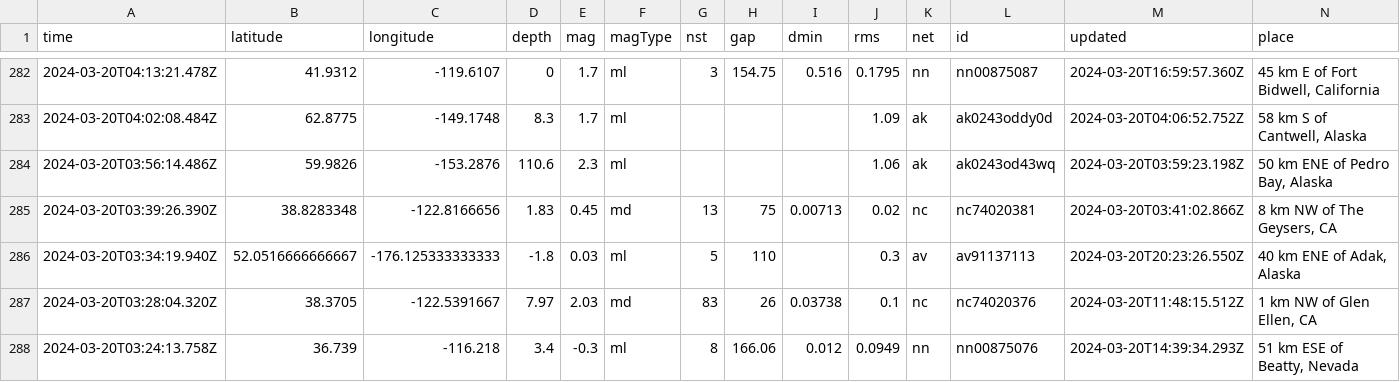
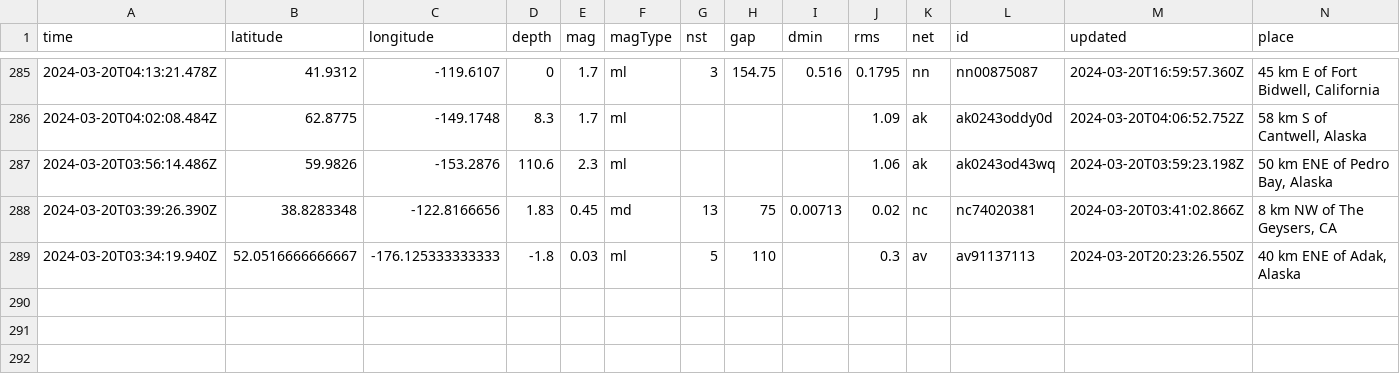
Before and after one commit to namakshenas/Github-Action-Data-Pipeline, a CSV file: usgs_current.csv, drawn as a sheet; only a part is shown, gaps mark what is left out; removed rows and columns are numbered as before the commit, all else as after; rows hold the shown columns only; the diff covers the shown part only; the diff names each change by its address in the sheet, - before the commit and + after, or states it on an @@ line.

Commit message:
Latest data: Thu Mar 21 03:34:28 UTC 2024

```diff
--- a/usgs_current.csv
+++ b/usgs_current.csv
-row 287: 2024-03-20T03:28:04.320Z | 38.3705 | -122.5391667 | 7.97 | 2.03 | md | 83 | 26 | 0.03738 | 0.1 | nc | nc74020376 | 2024-03-20T11:48:15.512Z | 1 km NW of Glen Ellen, CA
-row 288: 2024-03-20T03:24:13.758Z | 36.739 | -116.218 | 3.4 | -0.3 | ml | 8 | 166.06 | 0.012 | 0.0949 | nn | nn00875076 | 2024-03-20T14:39:34.293Z | 51 km ESE of Beatty, Nevada
```
Also changed, not shown: 3 added rows, 1 removed row and 3 edited cells elsewhere in this file.
